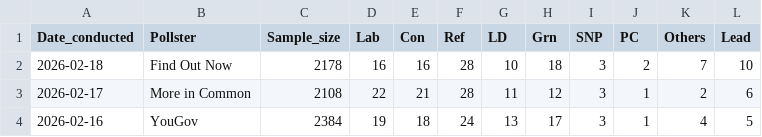
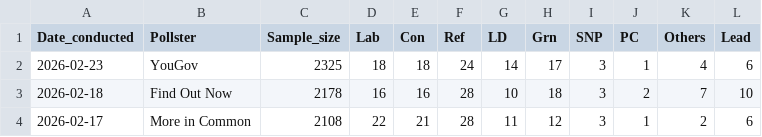
Before and after one commit to Andrevitali/PollsProject, a CSV file: Uk_polls_clean.csv, drawn as a sheet; only a part is shown; the shorter side is filled out with more unchanged rows; the diff names each change by its address in the sheet, - before the commit and + after, or states it on an @@ line.

```diff
--- a/Uk_polls_clean.csv
+++ b/Uk_polls_clean.csv
+row 2: 2026-02-23 | YouGov | 2325 | 18 | 18 | 24 | 14 | 17 | 3 | 1 | 4 | 6
```
Also changed, not shown: Germany_national_polls_last5years_bs4.csv, Germany_polls_clean.csv, 4 other files.
